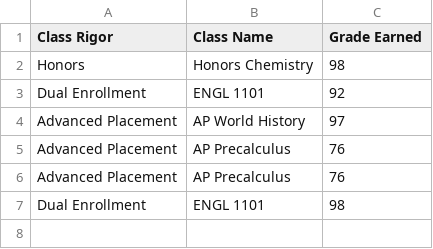
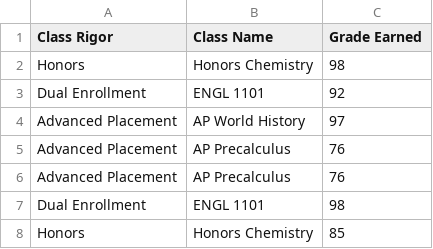
Before and after one commit to ryvdas/RyvaanDasIntroToProgrammingNLC2024, a CSV file: classData.csv, drawn as a sheet; the diff names each change by its address in the sheet, - before the commit and + after, or states it on an @@ line.

```diff
--- a/classData.csv
+++ b/classData.csv
+row 8: Honors | Honors Chemistry | 85
```
Also changed, not shown: 1 other file.
